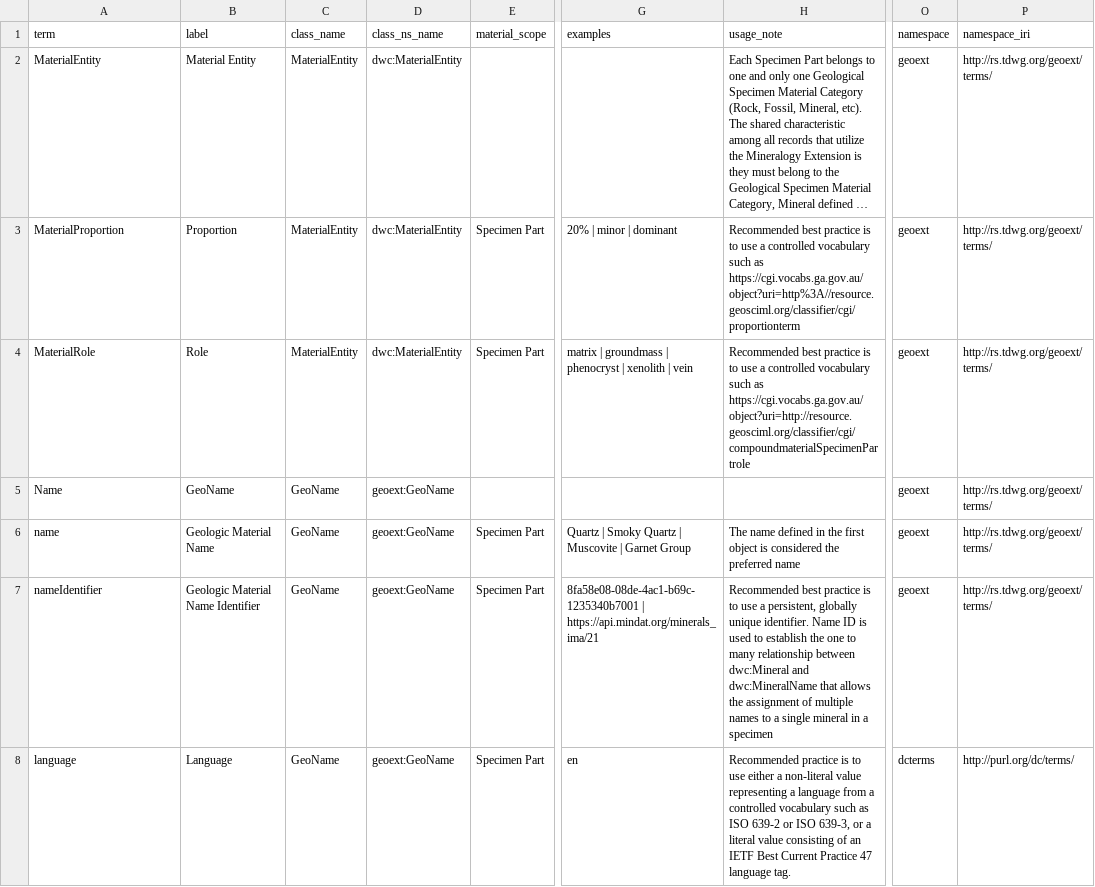
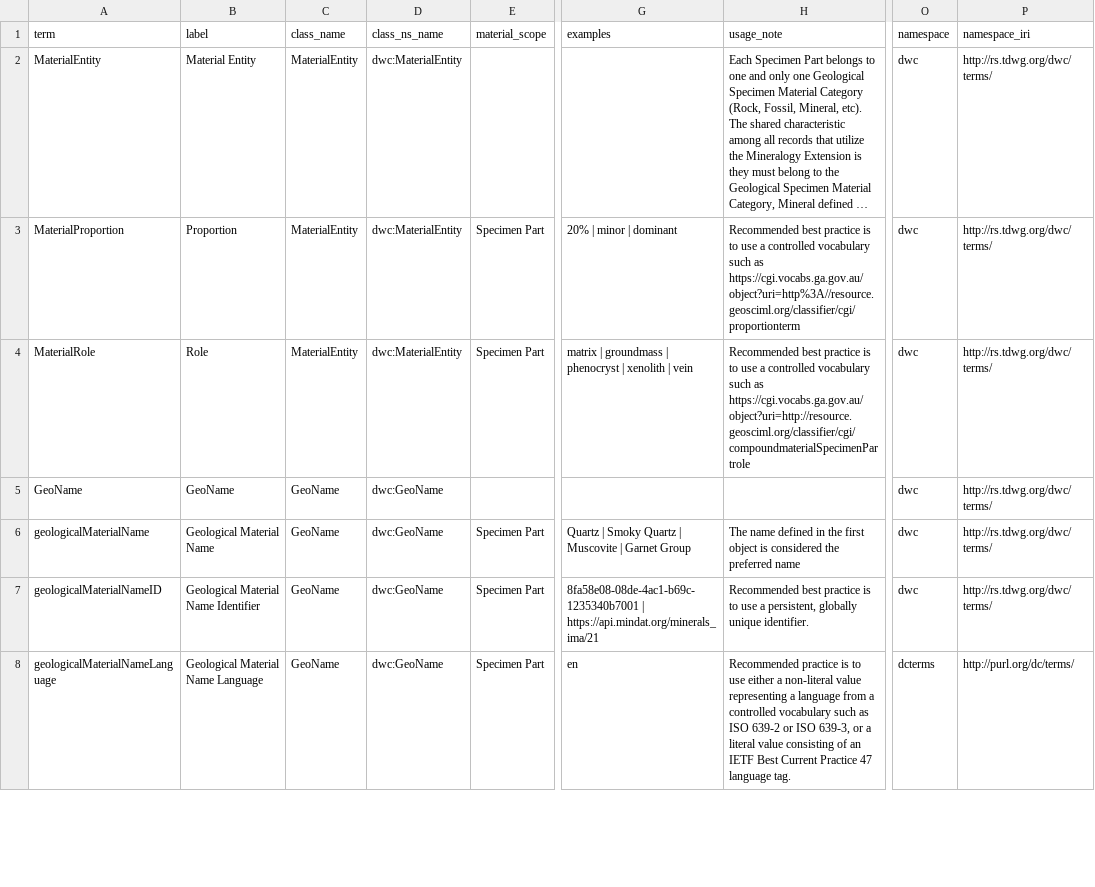
Before and after one commit to tdwg/mineralogy, a CSV file: source/terms/minext-term-list.csv, drawn as a sheet; only a part is shown, gaps mark what is left out; long unchanged cells end in …; the diff covers the shown part only; the diff names each change by its address in the sheet, - before the commit and + after, or states it on an @@ line.

Commit message:
Updated Names class

```diff
--- a/source/terms/minext-term-list.csv
+++ b/source/terms/minext-term-list.csv
-O2:O7 (namespace): geoext
+O2:O7 (namespace): dwc
-P2:P7 (namespace_iri): http://rs.tdwg.org/geoext/terms/
+P2:P7 (namespace_iri): http://rs.tdwg.org/dwc/terms/
-A5 (term): Name
+A5 (term): GeoName
-D5:D8 (class_ns_name): geoext:GeoName
+D5:D8 (class_ns_name): dwc:GeoName
-A6 (term): name
+A6 (term): geologicalMaterialName
-B6 (label): Geologic Material Name
+B6 (label): Geological Material Name
-A7 (term): nameIdentifier
+A7 (term): geologicalMaterialNameID
-B7 (label): Geologic Material Name Identifier
+B7 (label): Geological Material Name Identifier
-H7 (usage_note): …unique identifier. Name ID is used to establish the one to many relationship between dwc:Mineral and dwc:MineralName that allows the assignment of multiple names to a single mineral in a specimen
+H7 (usage_note): …unique identifier.
-A8 (term): language
+A8 (term): geologicalMaterialNameLanguage
-B8 (label): Language
+B8 (label): Geological Material Name Language
```
Also changed, not shown: 1 added row and 42 edited cells elsewhere in this file.
